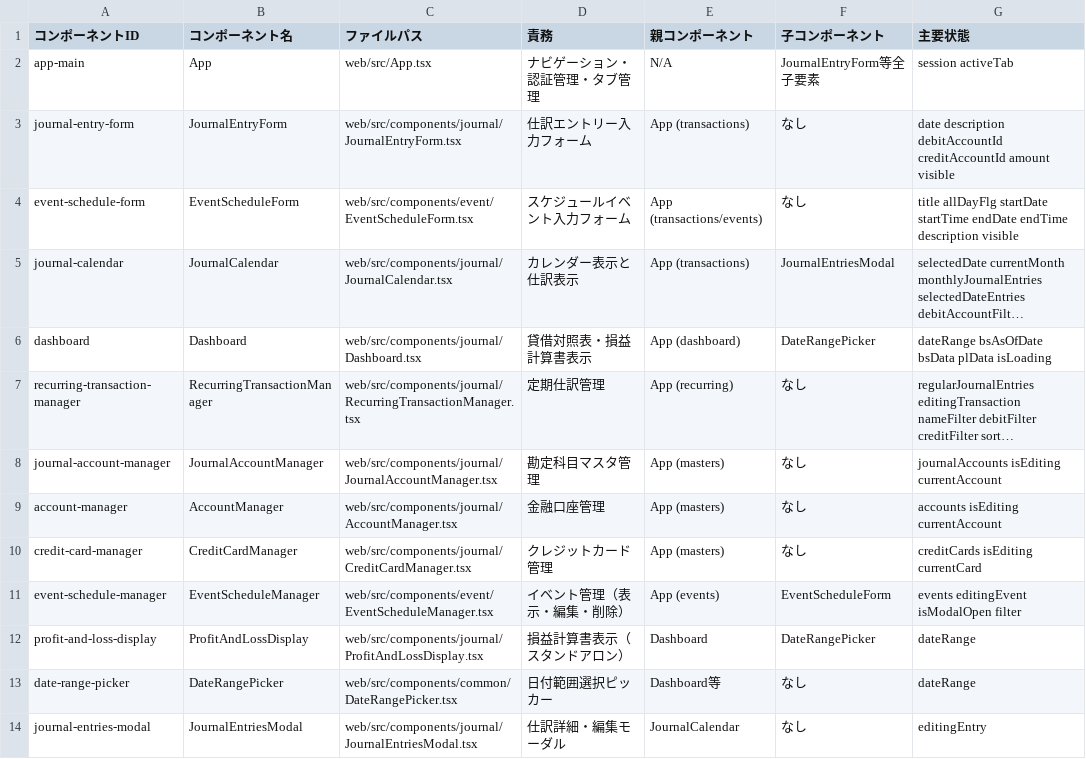
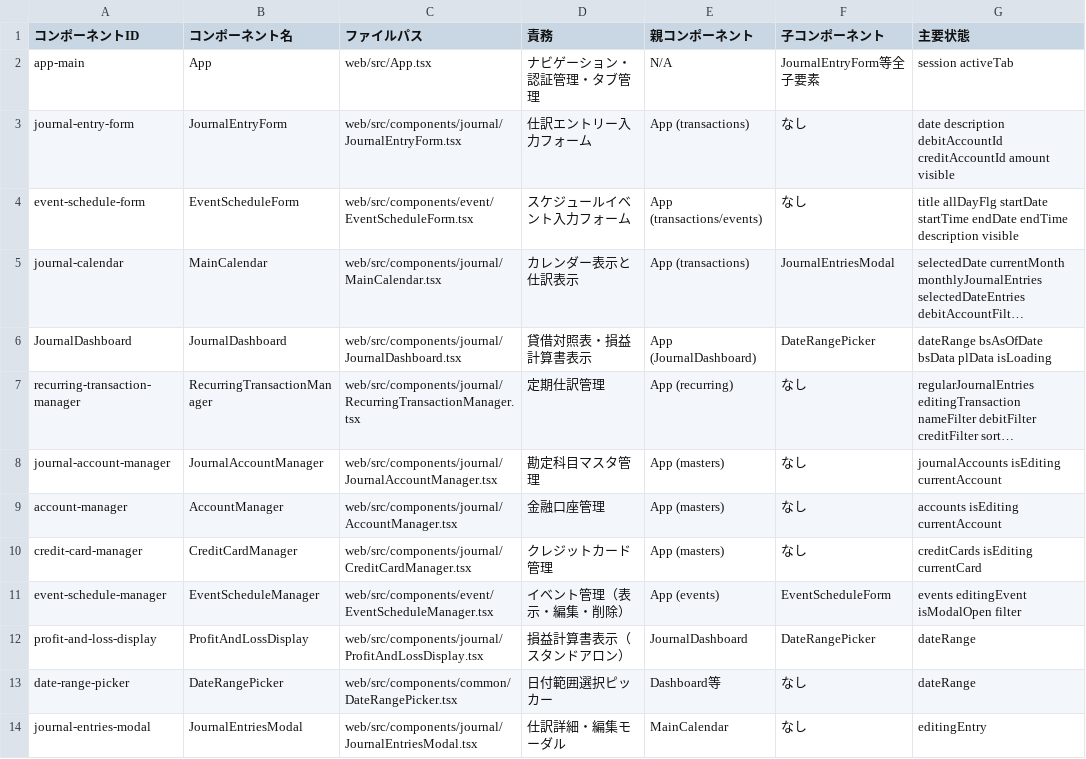
Before and after one commit to AmonOhno/asset-simulator, a CSV file: docs/COMPONENT_LIST.csv, drawn as a sheet; only a part is shown; long unchanged cells end in …; the diff names each change by its address in the sheet, - before the commit and + after, or states it on an @@ line.

```diff
--- a/docs/COMPONENT_LIST.csv
+++ b/docs/COMPONENT_LIST.csv
-B5 (コンポーネント名): JournalCalendar
+B5 (コンポーネント名): MainCalendar
-C5 (ファイルパス): web/src/components/journal/JournalCalendar.tsx
+C5 (ファイルパス): web/src/components/journal/MainCalendar.tsx
-A6 (コンポーネントID): dashboard
+A6 (コンポーネントID): JournalDashboard
-B6 (コンポーネント名): Dashboard
+B6 (コンポーネント名): JournalDashboard
-C6 (ファイルパス): web/src/components/journal/Dashboard.tsx
+C6 (ファイルパス): web/src/components/journal/JournalDashboard.tsx
-E6 (親コンポーネント): App (dashboard)
+E6 (親コンポーネント): App (JournalDashboard)
-E12 (親コンポーネント): Dashboard
+E12 (親コンポーネント): JournalDashboard
-E14 (親コンポーネント): JournalCalendar
+E14 (親コンポーネント): MainCalendar
```
Also changed, not shown: 19 other files.
